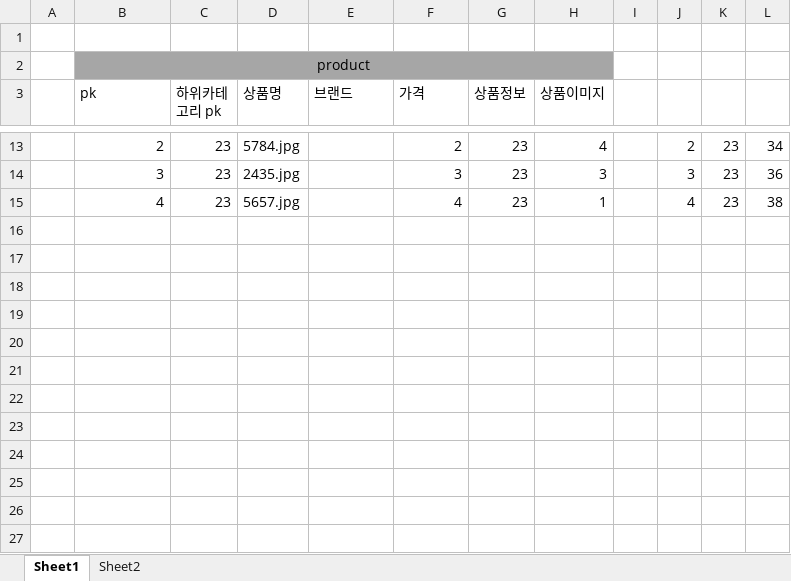
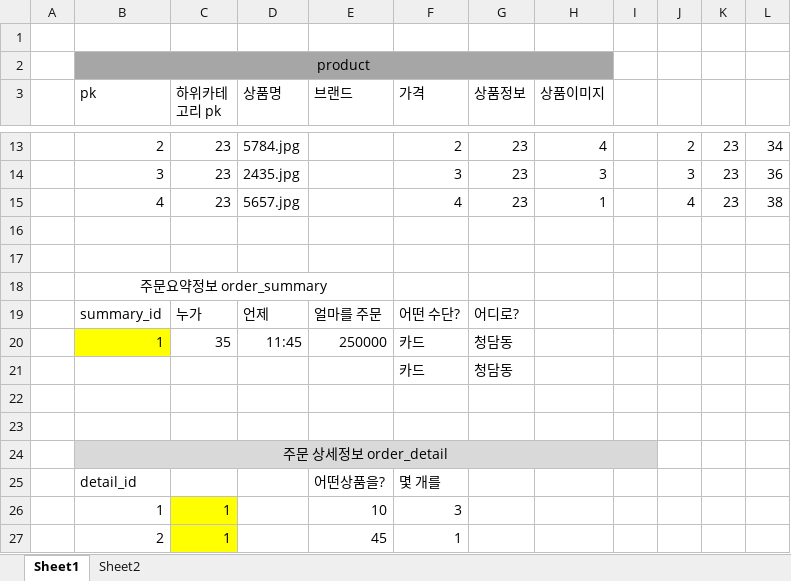
Before and after one commit to zino1187/korea202102_jspworkspace, an Excel workbook: ShoppingMall/res/sample.xlsx, sheet Sheet1, drawn as a sheet; only a part is shown, gaps mark what is left out; values as stored, in another font and other column widths than the file's, no borders; the diff names each change by its address in the sheet, - before the commit and + after, or states it on an @@ line.

```diff
--- a/ShoppingMall/res/sample.xlsx (sheet Sheet1)
+++ b/ShoppingMall/res/sample.xlsx (sheet Sheet1)
+row 16: (empty)
+row 17: (empty)
+row 18:  | 주문요약정보 order_summary
+row 19:  | summary_id | 누가 | 언제 | 얼마를 주문 | 어떤 수단? | 어디로?
+row 20:  | 1 | 35 | 11:45 | 250000 | 카드 | 청담동
+row 21:  |  |  |  |  | 카드 | 청담동
+row 22: (empty)
+row 23: (empty)
+row 24:  | 주문 상세정보 order_detail
+row 25:  | detail_id |  |  | 어떤상품을? | 몇 개를
+row 26:  | 1 | 1 |  | 10 | 3
+row 27:  | 2 | 1 |  | 45 | 1
```
Also changed, not shown: 2 other files.
